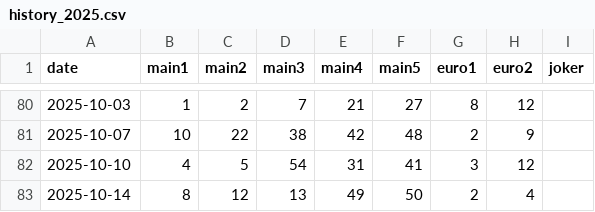
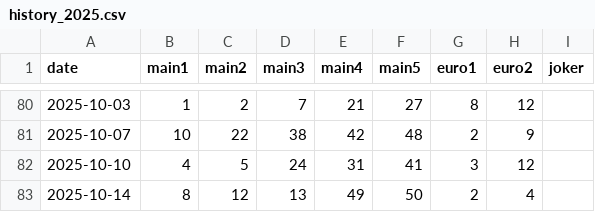
Before and after one commit to Murry24/eurojackpot-feed, a CSV file: data/history_2025.csv, drawn as a sheet; only a part is shown, gaps mark what is left out.

Commit message:
Update history_2025.csv

```diff
--- a/data/history_2025.csv
+++ b/data/history_2025.csv
@@ -81,3 +81,3 @@ date;main1;main2;main3;main4;main5;euro1;euro2;joker
 2025-10-07;10;22;38;42;48;2;9;
-2025-10-10;4;5;54;31;41;3;12;
+2025-10-10;4;5;24;31;41;3;12;
 2025-10-14;8;12;13;49;50;2;4;
```
